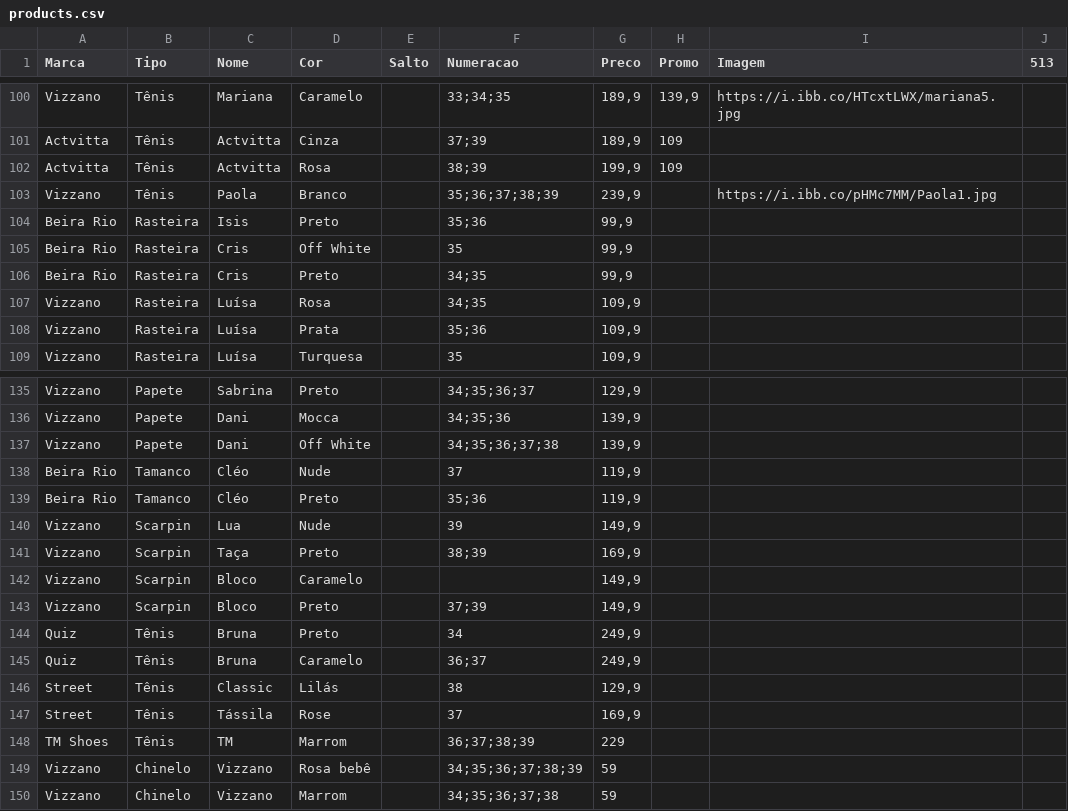
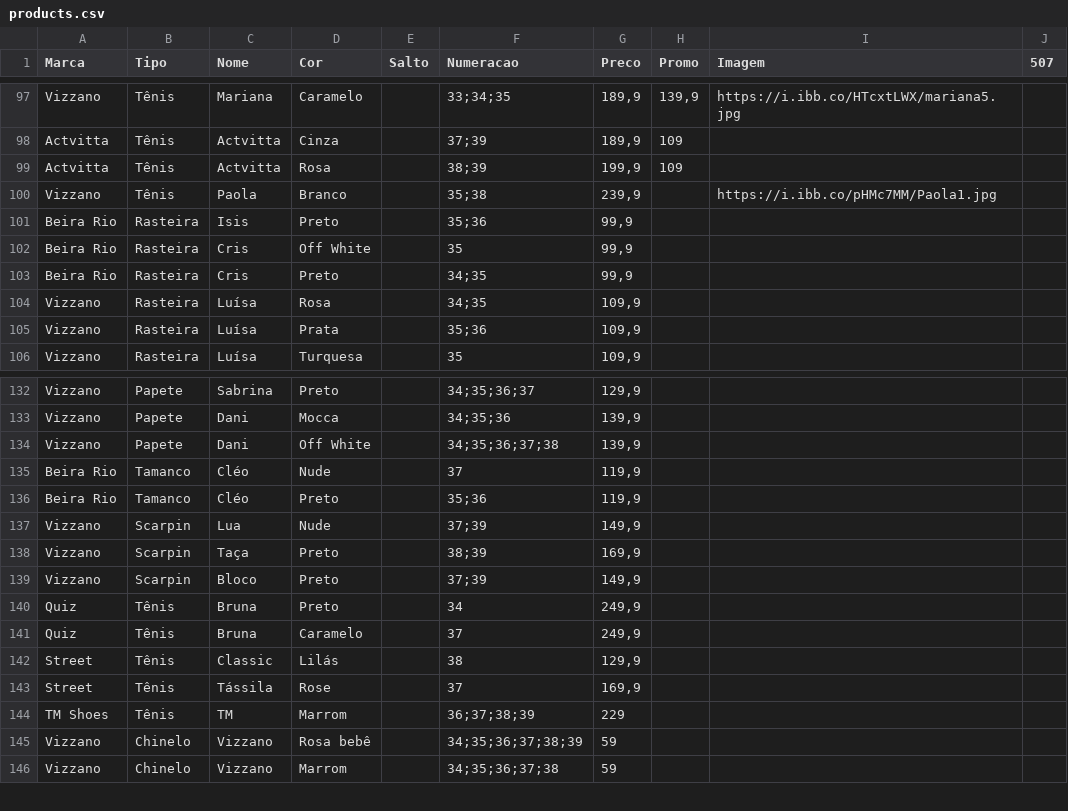
Before and after one commit to tmshoesTati/tmshoes, a CSV file: products.csv, drawn as a sheet; only a part is shown, gaps mark what is left out; the diff covers the shown part only.

```diff
--- a/products.csv
+++ b/products.csv
@@ -1 +1 @@
-Marca,Tipo,Nome,Cor,Salto,Numeracao,Preco,Promo,Imagem,513
+Marca,Tipo,Nome,Cor,Salto,Numeracao,Preco,Promo,Imagem,507
@@ -102,3 +99,3 @@ Actvitta,Tênis,Actvitta,Cinza,,37;39,"189,9",109,,
 Actvitta,Tênis,Actvitta,Rosa,,38;39,"199,9",109,,
-Vizzano,Tênis,Paola,Branco,,35;36;37;38;39,"239,9",,https://i.ibb.co/pHMc7MM/Paola1.jpg,
+Vizzano,Tênis,Paola,Branco,,35;38,"239,9",,https://i.ibb.co/pHMc7MM/Paola1.jpg,
 Beira Rio,Rasteira,Isis,Preto,,35;36,"99,9",,,
@@ -139,8 +136,7 @@ Beira Rio,Tamanco,Cléo,Nude,,37,"119,9",,,
 Beira Rio,Tamanco,Cléo,Preto,,35;36,"119,9",,,
-Vizzano,Scarpin,Lua,Nude,,39,"149,9",,,
+Vizzano,Scarpin,Lua,Nude,,37;39,"149,9",,,
 Vizzano,Scarpin ,Taça,Preto,,38;39,"169,9",,,
-Vizzano,Scarpin,Bloco,Caramelo,,,"149,9",,,
 Vizzano,Scarpin,Bloco,Preto,,37;39,"149,9",,,
 Quiz,Tênis,Bruna,Preto,,34,"249,9",,,
-Quiz,Tênis,Bruna,Caramelo,,36;37,"249,9",,,
+Quiz,Tênis,Bruna,Caramelo,,37,"249,9",,,
 Street,Tênis,Classic,Lilás,,38,"129,9",,,
```
Also changed, not shown: 2 added rows, 5 removed rows and 3 edited cells elsewhere in this file.
